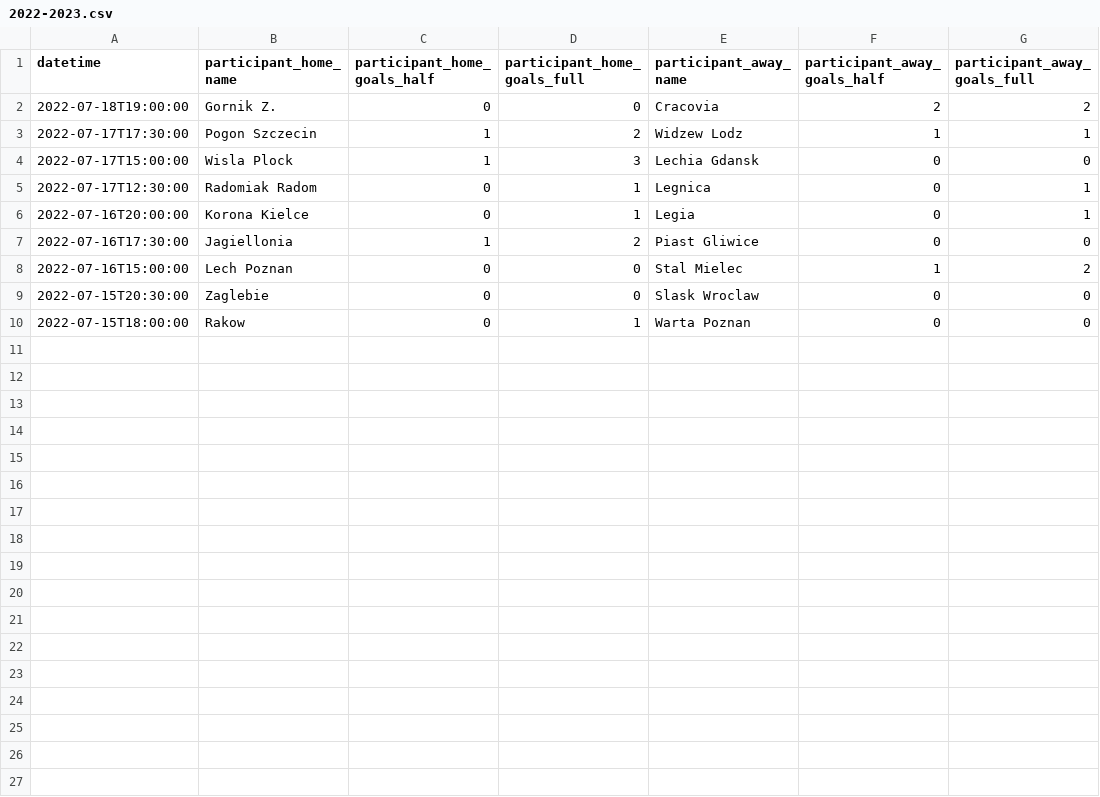
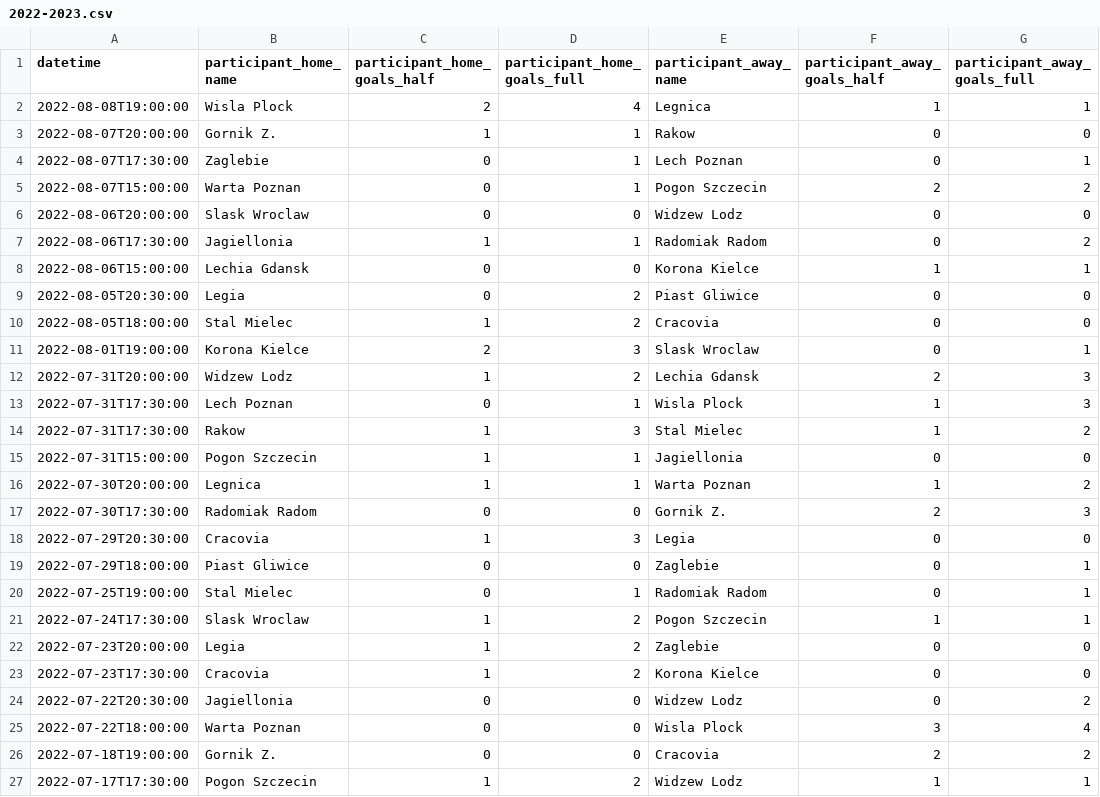
Before and after one commit to 42left/football-data, a CSV file: poland/tier-1/basic-data/2022-2023.csv, drawn as a sheet; only a part is shown; the shorter side is filled out with more unchanged rows.

```diff
--- a/poland/tier-1/basic-data/2022-2023.csv
+++ b/poland/tier-1/basic-data/2022-2023.csv
@@ -1,2 +1,26 @@
 datetime,participant_home_name,participant_home_goals_half,participant_home_goals_full,participant_away_name,participant_away_goals_half,participant_away_goals_full
+2022-08-08T19:00:00,Wisla Plock,2,4,Legnica,1,1
+2022-08-07T20:00:00,Gornik Z.,1,1,Rakow,0,0
+2022-08-07T17:30:00,Zaglebie,0,1,Lech Poznan,0,1
+2022-08-07T15:00:00,Warta Poznan,0,1,Pogon Szczecin,2,2
+2022-08-06T20:00:00,Slask Wroclaw,0,0,Widzew Lodz,0,0
+2022-08-06T17:30:00,Jagiellonia,1,1,Radomiak Radom,0,2
+2022-08-06T15:00:00,Lechia Gdansk,0,0,Korona Kielce,1,1
+2022-08-05T20:30:00,Legia,0,2,Piast Gliwice,0,0
+2022-08-05T18:00:00,Stal Mielec,1,2,Cracovia,0,0
+2022-08-01T19:00:00,Korona Kielce,2,3,Slask Wroclaw,0,1
+2022-07-31T20:00:00,Widzew Lodz,1,2,Lechia Gdansk,2,3
+2022-07-31T17:30:00,Lech Poznan,0,1,Wisla Plock,1,3
+2022-07-31T17:30:00,Rakow,1,3,Stal Mielec,1,2
+2022-07-31T15:00:00,Pogon Szczecin,1,1,Jagiellonia,0,0
+2022-07-30T20:00:00,Legnica,1,1,Warta Poznan,1,2
+2022-07-30T17:30:00,Radomiak Radom,0,0,Gornik Z.,2,3
+2022-07-29T20:30:00,Cracovia,1,3,Legia,0,0
+2022-07-29T18:00:00,Piast Gliwice,0,0,Zaglebie,0,1
+2022-07-25T19:00:00,Stal Mielec,0,1,Radomiak Radom,0,1
+2022-07-24T17:30:00,Slask Wroclaw,1,2,Pogon Szczecin,1,1
+2022-07-23T20:00:00,Legia,1,2,Zaglebie,0,0
+2022-07-23T17:30:00,Cracovia,1,2,Korona Kielce,0,0
+2022-07-22T20:30:00,Jagiellonia,0,0,Widzew Lodz,0,2
+2022-07-22T18:00:00,Warta Poznan,0,0,Wisla Plock,3,4
 2022-07-18T19:00:00,Gornik Z.,0,0,Cracovia,2,2
```
Also changed, not shown: 2 other files.
